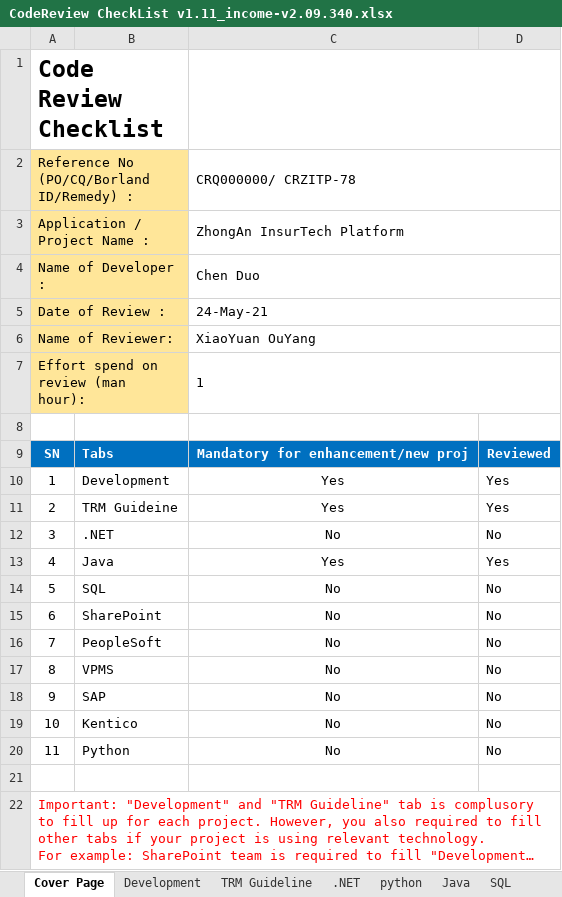
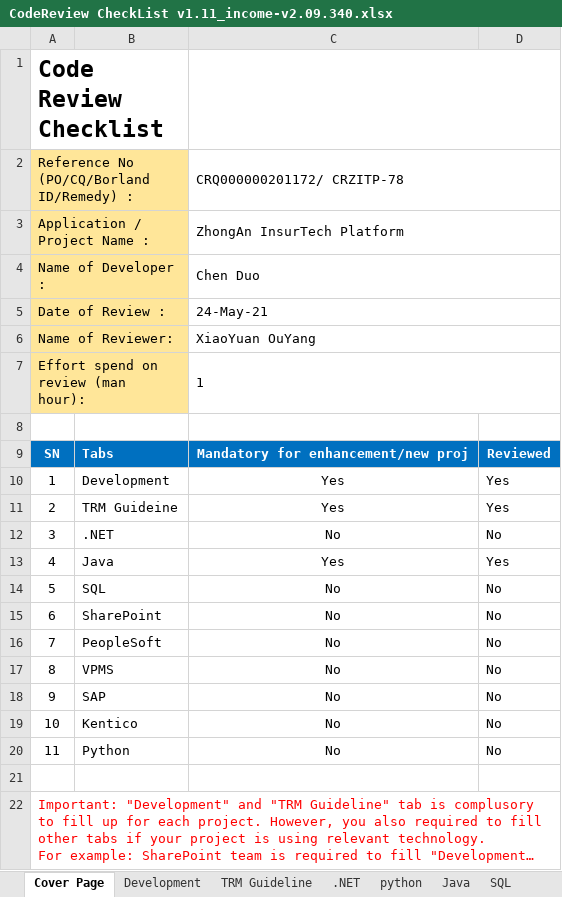
Before and after one commit to zw398877569/hello-docker, an Excel workbook: transfer/release/0609/CodeReview CheckList v1.11_income-v2.09.340.xlsx, sheet Cover Page, drawn as a sheet; long unchanged cells end in …; values as stored, in another font and other column widths than the file's, no borders; the diff names each change by its address in the sheet, - before the commit and + after, or states it on an @@ line.

```diff
--- a/transfer/release/0609/CodeReview CheckList v1.11_income-v2.09.340.xlsx (sheet Cover Page)
+++ b/transfer/release/0609/CodeReview CheckList v1.11_income-v2.09.340.xlsx (sheet Cover Page)
-C2: CRQ000000/ CRZITP-78
+C2: CRQ000000201172/ CRZITP-78
```
Also changed, not shown: charts or pictures.
